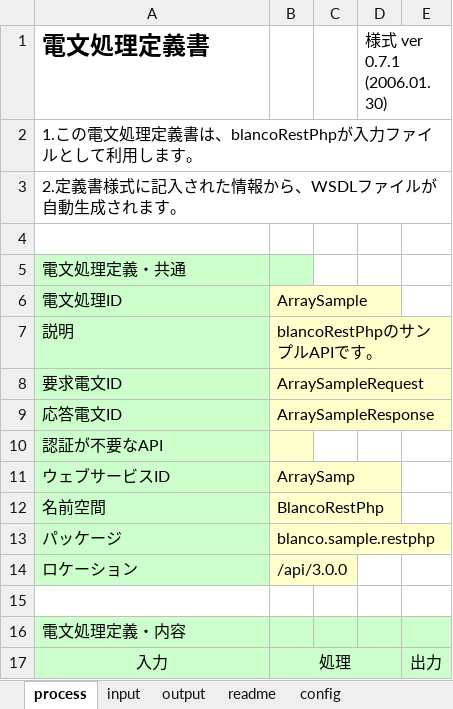
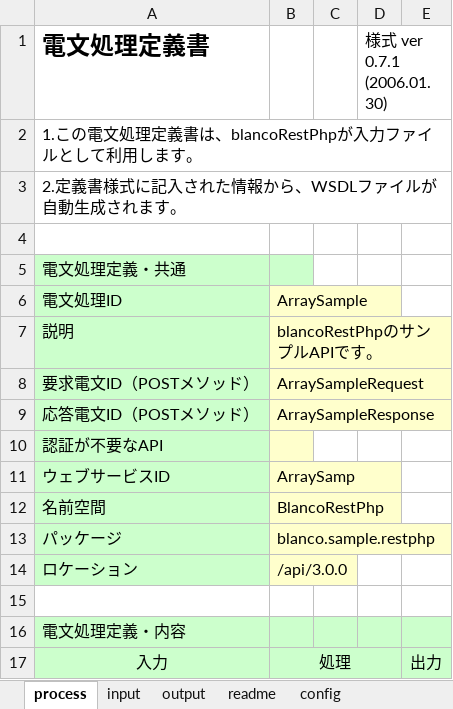
Before and after one commit to uedaueo/blancoRestPhp, an Excel workbook: meta/api/BlancoRestPhpArraySample.xlsx, sheet process, drawn as a sheet; values as stored, in another font and other column widths than the file's, no borders; the diff names each change by its address in the sheet, - before the commit and + after, or states it on an @@ line.

```diff
--- a/meta/api/BlancoRestPhpArraySample.xlsx (sheet process)
+++ b/meta/api/BlancoRestPhpArraySample.xlsx (sheet process)
-A8 (電文処理定義書): 要求電文ID
+A8 (電文処理定義書): 要求電文ID（POSTメソッド）
-A9 (電文処理定義書): 応答電文ID
+A9 (電文処理定義書): 応答電文ID（POSTメソッド）
```
Also changed, not shown: 6 other files.
